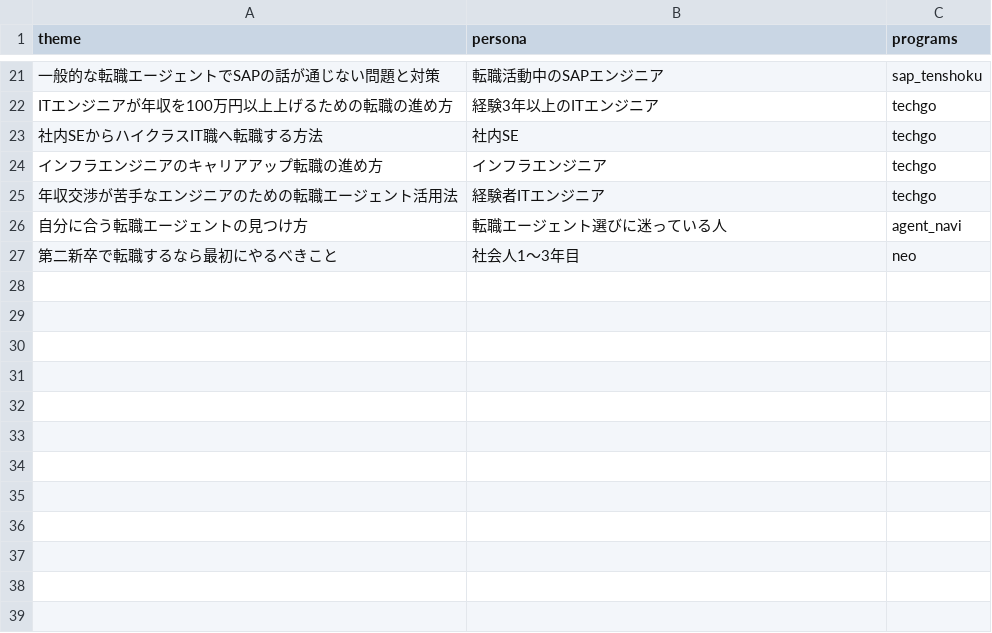
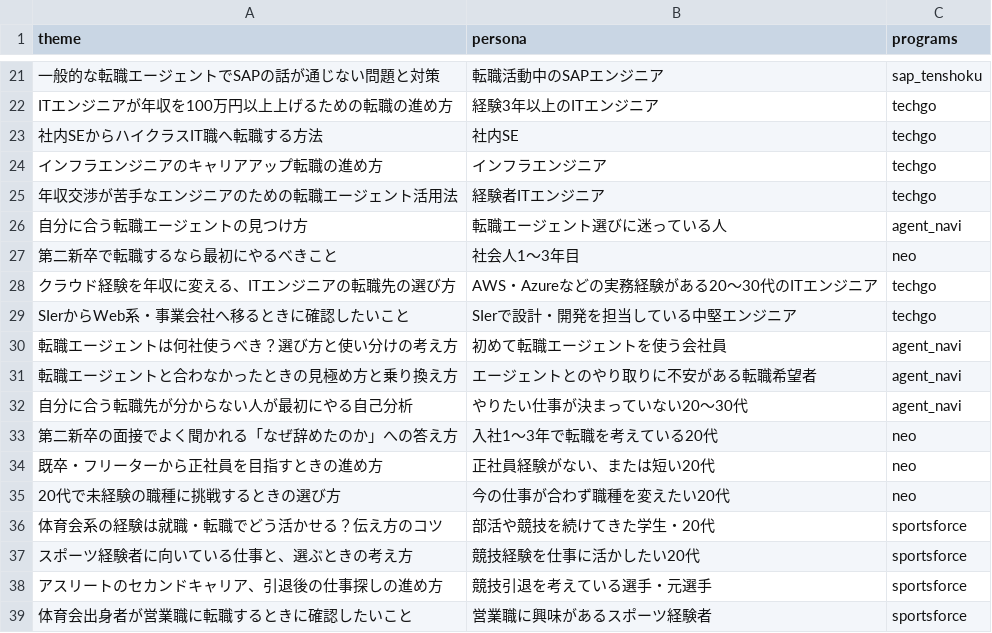
Before and after one commit to sou1104pc-ops/task-matrix, a CSV file: note-affiliate/config/themes.csv, drawn as a sheet; only a part is shown, gaps mark what is left out.

```diff
--- a/note-affiliate/config/themes.csv
+++ b/note-affiliate/config/themes.csv
@@ -27 +27,13 @@ ITエンジニアが年収を100万円以上上げるための転職の進め方
 第二新卒で転職するなら最初にやるべきこと,社会人1〜3年目,neo
+クラウド経験を年収に変える、ITエンジニアの転職先の選び方,AWS・Azureなどの実務経験がある20〜30代のITエンジニア,techgo
+SIerからWeb系・事業会社へ移るときに確認したいこと,SIerで設計・開発を担当している中堅エンジニア,techgo
+転職エージェントは何社使うべき？選び方と使い分けの考え方,初めて転職エージェントを使う会社員,agent_navi
+転職エージェントと合わなかったときの見極め方と乗り換え方,エージェントとのやり取りに不安がある転職希望者,agent_navi
+自分に合う転職先が分からない人が最初にやる自己分析,やりたい仕事が決まっていない20〜30代,agent_navi
+第二新卒の面接でよく聞かれる「なぜ辞めたのか」への答え方,入社1〜3年で転職を考えている20代,neo
+既卒・フリーターから正社員を目指すときの進め方,正社員経験がない、または短い20代,neo
+20代で未経験の職種に挑戦するときの選び方,今の仕事が合わず職種を変えたい20代,neo
+体育会系の経験は就職・転職でどう活かせる？伝え方のコツ,部活や競技を続けてきた学生・20代,sportsforce
+スポーツ経験者に向いている仕事と、選ぶときの考え方,競技経験を仕事に活かしたい20代,sportsforce
+アスリートのセカンドキャリア、引退後の仕事探しの進め方,競技引退を考えている選手・元選手,sportsforce
+体育会出身者が営業職に転職するときに確認したいこと,営業職に興味があるスポーツ経験者,sportsforce
```
Also changed, not shown: 4 other files.
